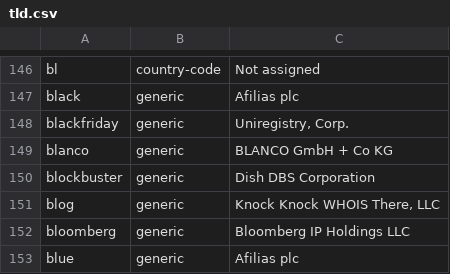
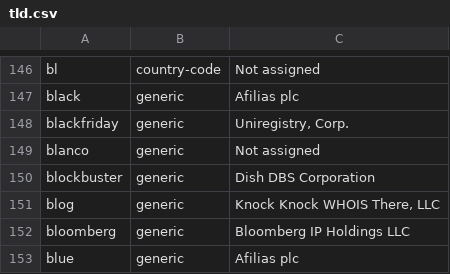
Before and after one commit to nojimage/tld-crawler, a CSV file: data/tld.csv, drawn as a sheet; only a part is shown, gaps mark what is left out.

```diff
--- a/data/tld.csv
+++ b/data/tld.csv
@@ -151,3 +151,3 @@ black,generic,"Afilias plc"
 blackfriday,generic,"Uniregistry, Corp."
-blanco,generic,"BLANCO GmbH + Co KG"
+blanco,generic,"Not assigned"
 blockbuster,generic,"Dish DBS Corporation"
```
Also changed, not shown: 2 other files.
